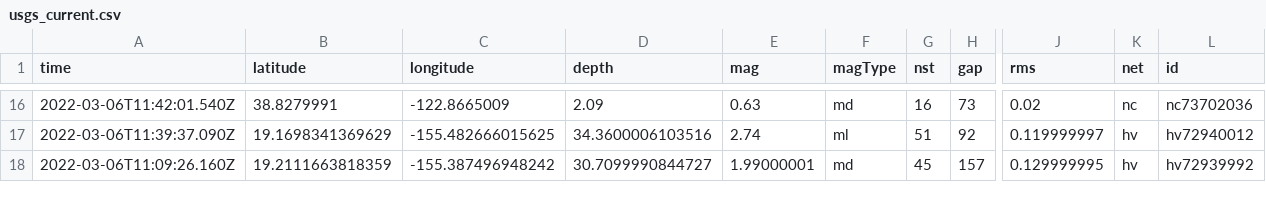
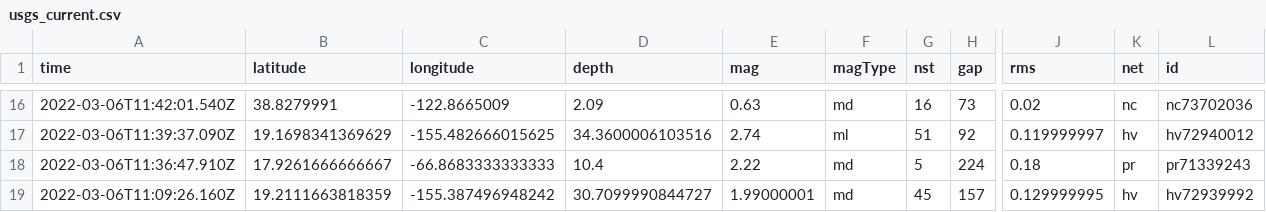
Before and after one commit to aadittambe/actions-pipeline, a CSV file: usgs_current.csv, drawn as a sheet; only a part is shown, gaps mark what is left out; rows hold the shown columns only; the diff covers the shown part only; the diff names each change by its address in the sheet, - before the commit and + after, or states it on an @@ line.

```diff
--- a/usgs_current.csv
+++ b/usgs_current.csv
+row 18: 2022-03-06T11:36:47.910Z | 17.9261666666667 | -66.8683333333333 | 10.4 | 2.22 | md | 5 | 224 | 0.18 | pr | pr71339243
```
Also changed, not shown: 1 removed row and 6 edited cells elsewhere in this file, usgs_main.csv.
